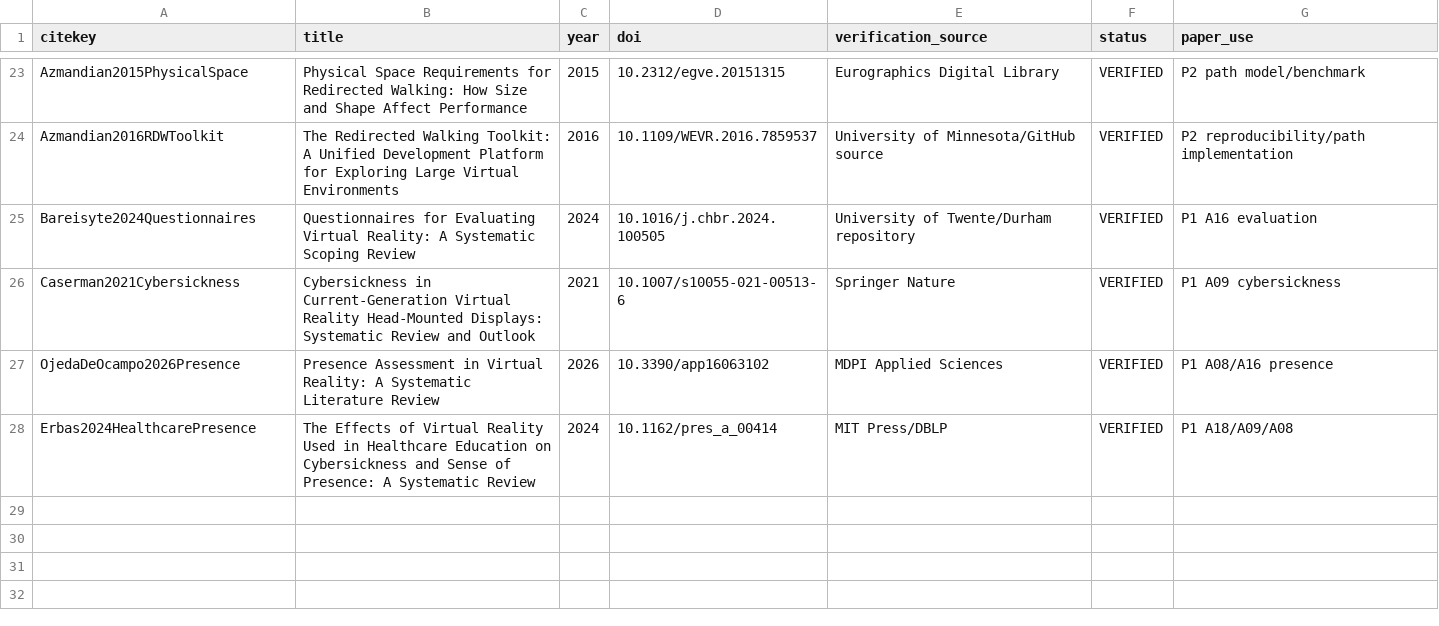
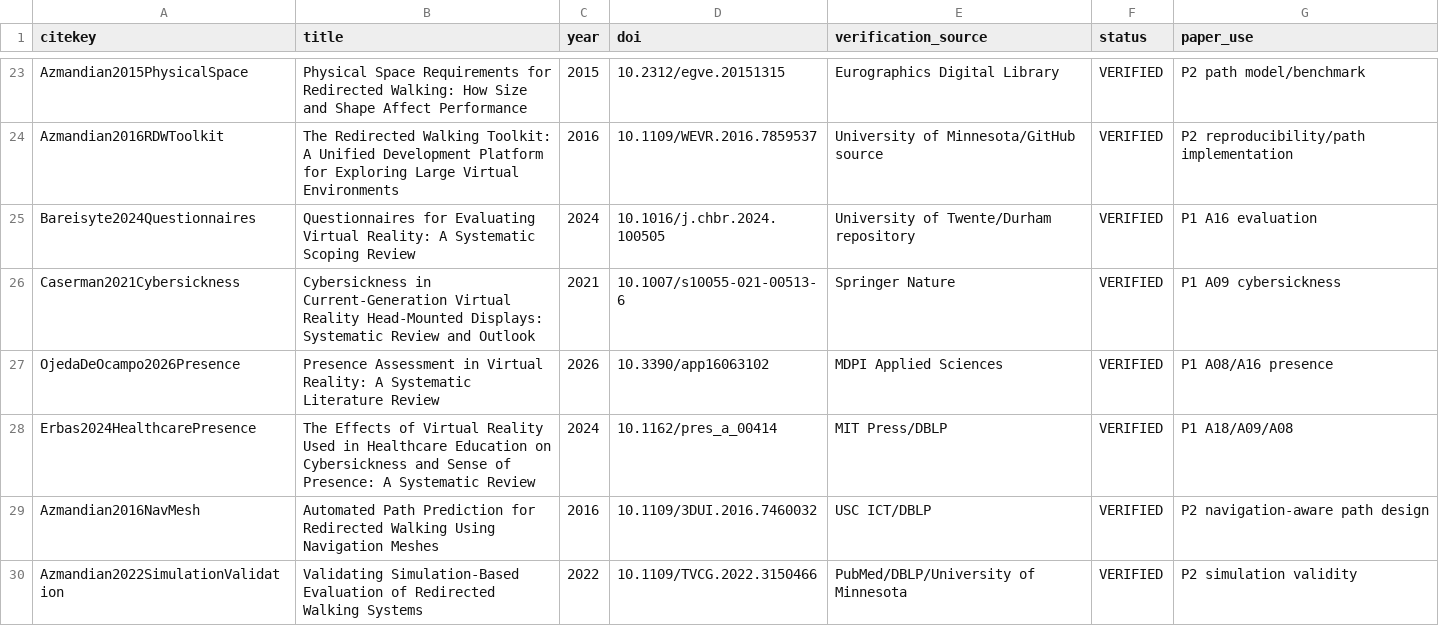
Before and after one commit to Arithmetic-Power-Geometry/Virtual-Reality-Research-Review, a CSV file: paper_writing_register/paper_assets/references/reference_verification.csv, drawn as a sheet; only a part is shown, gaps mark what is left out; the diff names each change by its address in the sheet, - before the commit and + after, or states it on an @@ line.

Commit message:
Paper assets: verify navigation and simulation-validation references

```diff
--- a/paper_writing_register/paper_assets/references/reference_verification.csv
+++ b/paper_writing_register/paper_assets/references/reference_verification.csv
+row 29: Azmandian2016NavMesh | Automated Path Prediction for Redirected Walking Using Navigation Meshes | 2016 | 10.1109/3DUI.2016.7460032 | USC ICT/DBLP | VERIFIED | P2 navigation-aware path design
+row 30: Azmandian2022SimulationValidation | Validating Simulation-Based Evaluation of Redirected Walking Systems | 2022 | 10.1109/TVCG.2022.3150466 | PubMed/DBLP/University of Minnesota | VERIFIED | P2 simulation validity
```
